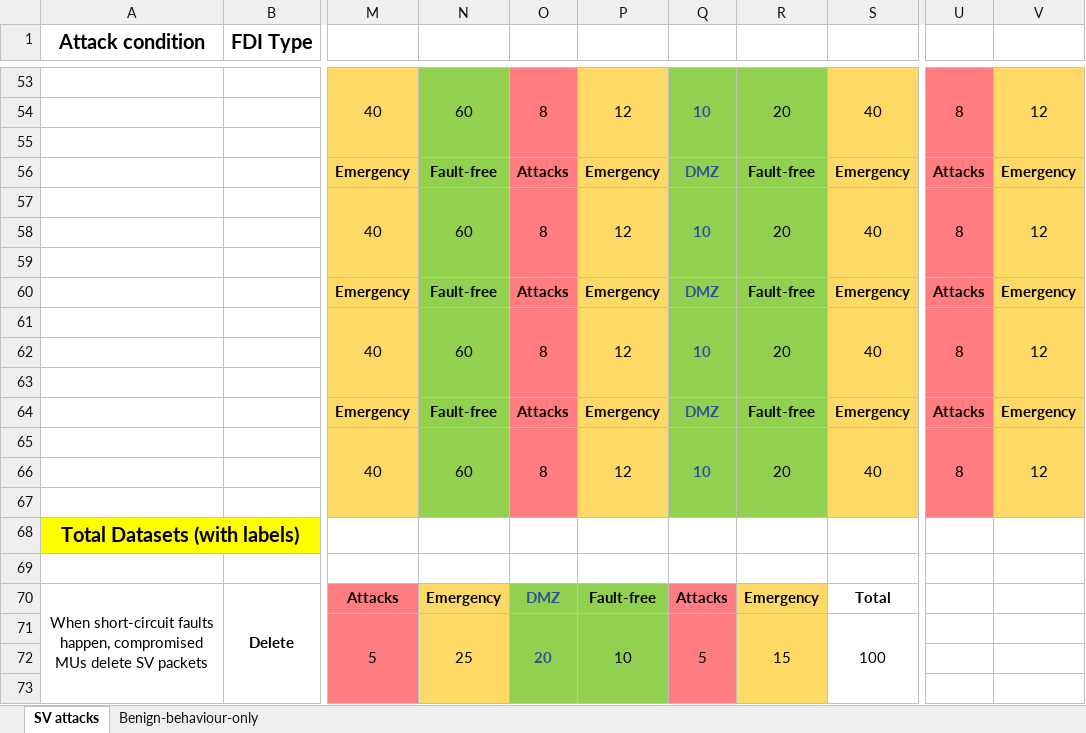
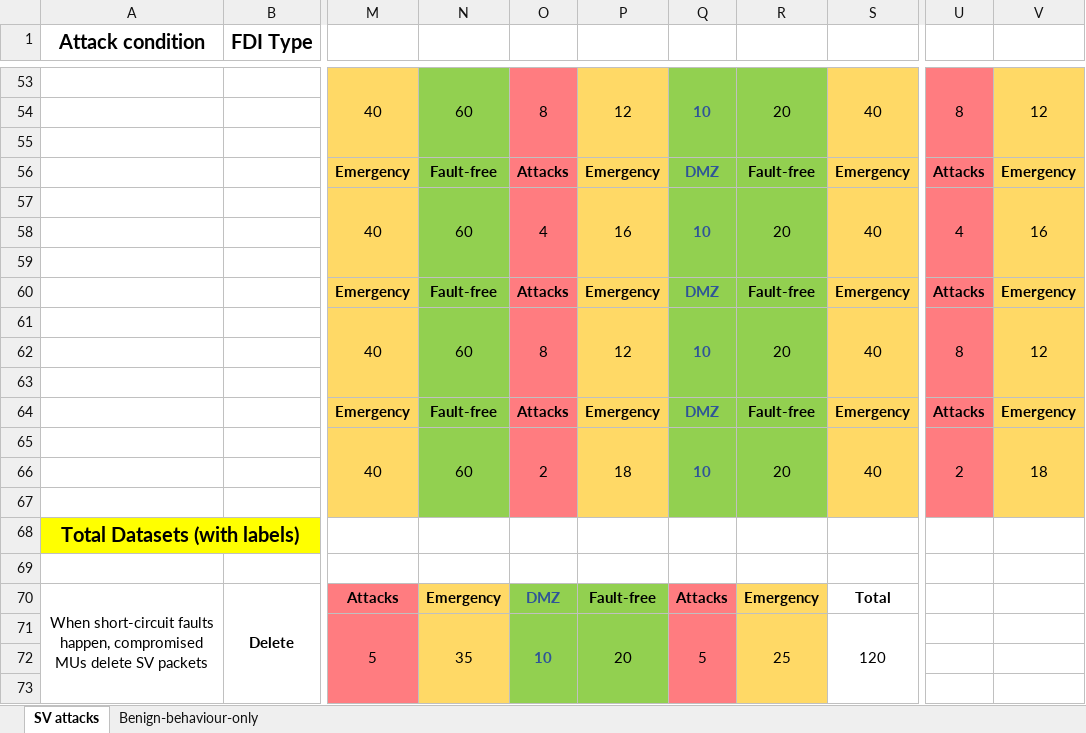
Before and after one commit to CSCRC-SCREED/QUT-ZSS-2023-SV, an Excel workbook: Datasets/List of Scenarios.xlsx, sheet SV attacks, drawn as a sheet; only a part is shown, gaps mark what is left out; values as stored, in another font and other column widths than the file's, no borders; the diff names each change by its address in the sheet, - before the commit and + after, or states it on an @@ line.

Commit message:
Update List of Scenarios.xlsx

```diff
--- a/Datasets/List of Scenarios.xlsx (sheet SV attacks)
+++ b/Datasets/List of Scenarios.xlsx (sheet SV attacks)
-O57: 8
+O57: 4
-P57: 12
+P57: 16
-U57: 8
+U57: 4
-V57: 12
+V57: 16
-O65: 8
+O65: 2
-P65: 12
+P65: 18
-U65: 8
+U65: 2
-V65: 12
+V65: 18
-N71: 25
+N71: 35
-O71: 20
+O71: 10
-P71: 10
+P71: 20
-R71: 15
+R71: 25
-S71: 100
+S71: 120
```
